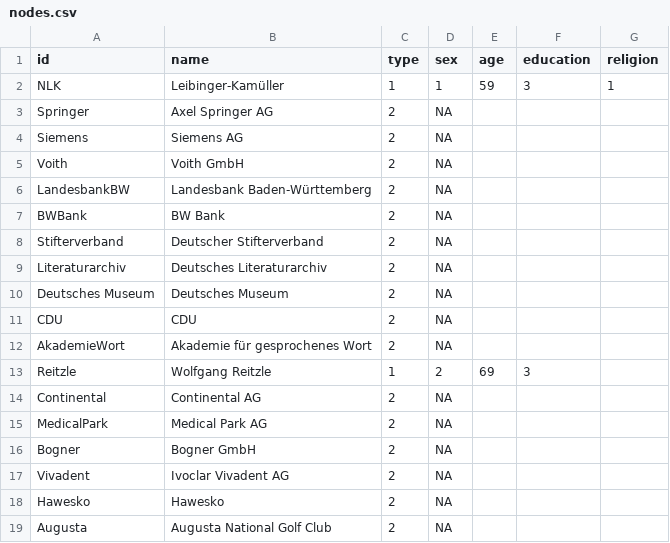
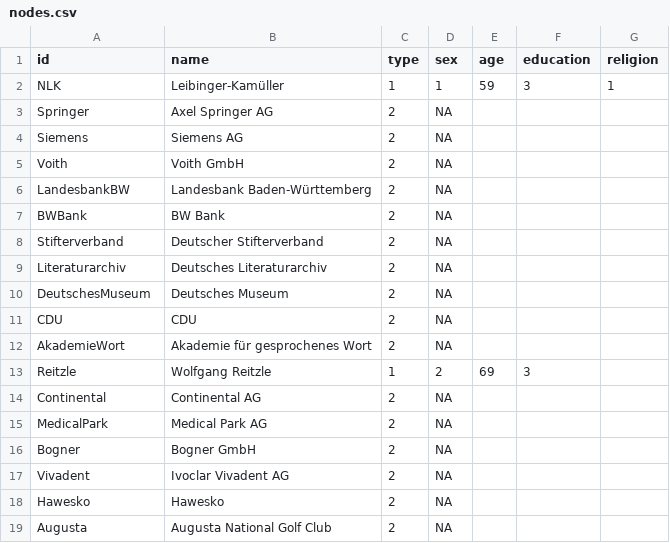
Before and after one commit to hdm-crpr/226305, a CSV file: data/springer/nodes.csv, drawn as a sheet.

Commit message:
Update nodes.csv

```diff
--- a/data/springer/nodes.csv
+++ b/data/springer/nodes.csv
@@ -9,3 +9,3 @@ Stifterverband,Deutscher Stifterverband,2,NA,,,
 Literaturarchiv,Deutsches Literaturarchiv,2,NA,,,
-Deutsches Museum,Deutsches Museum,2,NA,,,
+DeutschesMuseum,Deutsches Museum,2,NA,,,
 CDU,CDU,2,NA,,,
```
